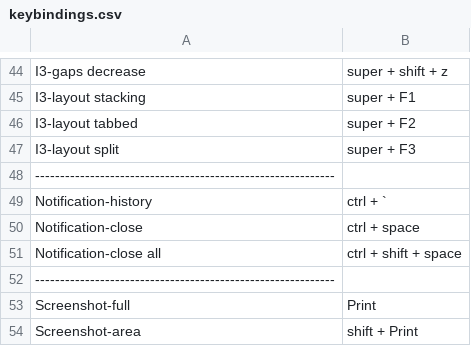
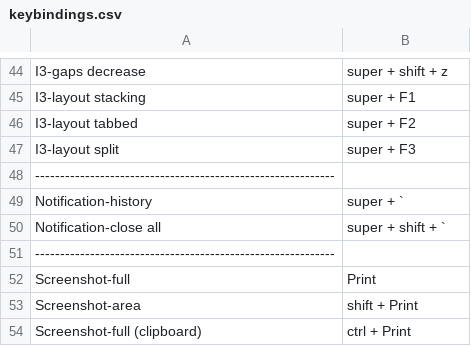
Before and after one commit to knmac/.dotfiles, a CSV file: tiling_wm/polybar/scripts/keybindings.csv, drawn as a sheet; only a part is shown, gaps mark what is left out; the shorter side is filled out with more unchanged rows.

```diff
--- a/tiling_wm/polybar/scripts/keybindings.csv
+++ b/tiling_wm/polybar/scripts/keybindings.csv
@@ -48,5 +48,4 @@ I3-layout split,super + F3
 ------------------------------------------------------------
-Notification-history,ctrl + `
-Notification-close,ctrl + space
-Notification-close all,ctrl + shift + space
+Notification-history,super + `
+Notification-close all,super + shift + `
 ------------------------------------------------------------
```
Also changed, not shown: 1 other file.
